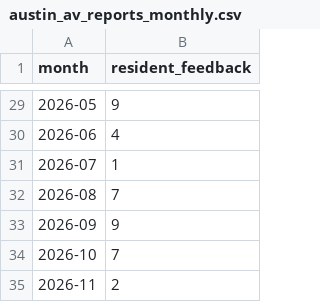
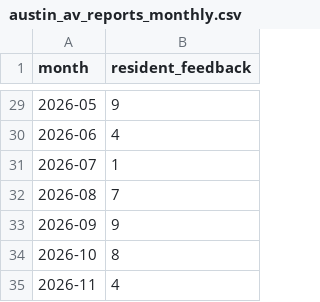
Before and after one commit to av-observatory/av-observatory-web, a CSV file: public/data/austin_av_reports_monthly.csv, drawn as a sheet; only a part is shown, gaps mark what is left out.

```diff
--- a/public/data/austin_av_reports_monthly.csv
+++ b/public/data/austin_av_reports_monthly.csv
@@ -33,3 +33,3 @@ month,resident_feedback
 2026-09,9
-2026-10,7
-2026-11,2
+2026-10,8
+2026-11,4
```
Also changed, not shown: public/data/austin_av_reports.csv, 4 other files.
